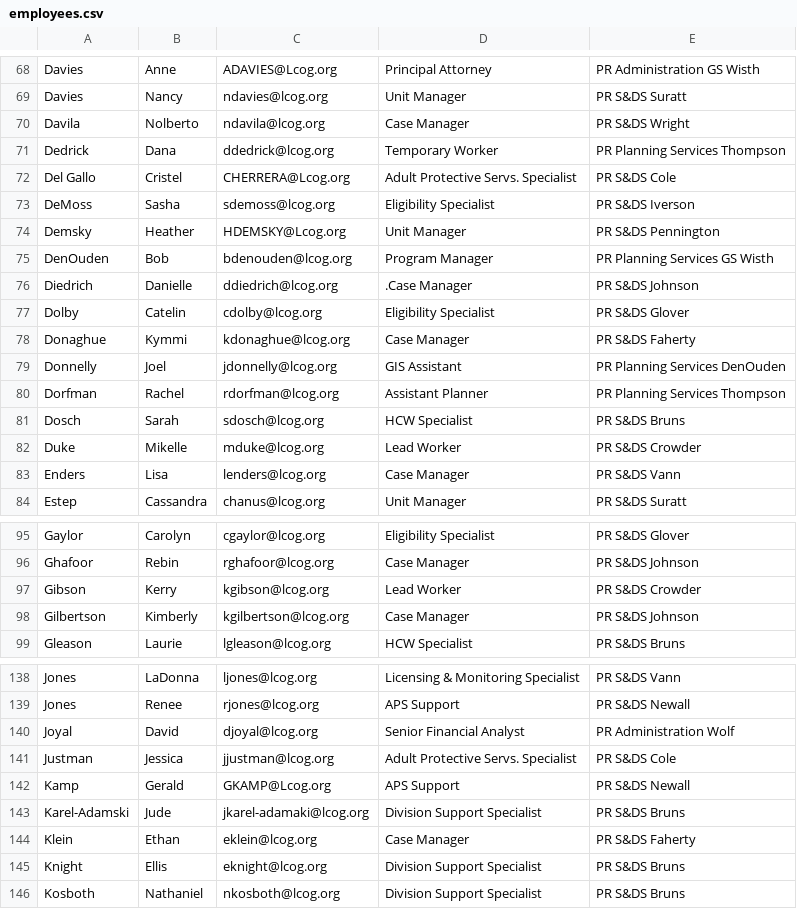
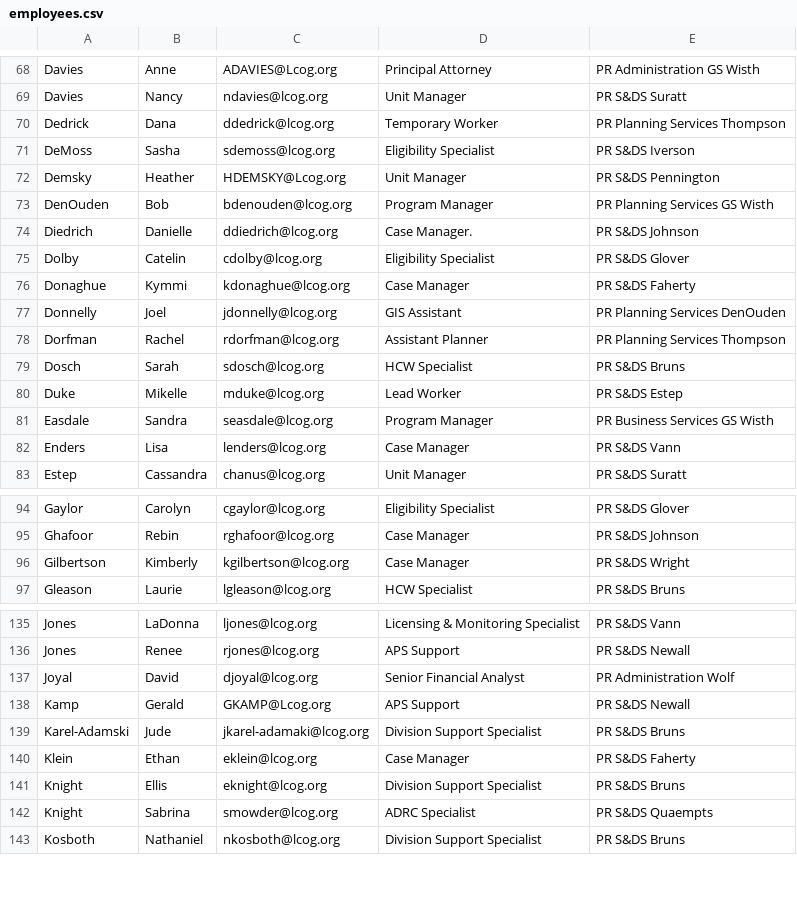
Before and after one commit to danielgregorywilson/lcog-team, a CSV file: people/management/employees.csv, drawn as a sheet; only a part is shown, gaps mark what is left out; the diff covers the shown part only.

```diff
--- a/people/management/employees.csv
+++ b/people/management/employees.csv
@@ -69,5 +69,3 @@ Davies,Anne,ADAVIES@Lcog.org,Principal Attorney,PR Administration GS Wisth
 Davies,Nancy,ndavies@lcog.org,Unit Manager,PR S&DS Suratt
-Davila,Nolberto,ndavila@lcog.org,Case Manager,PR S&DS Wright
 Dedrick,Dana,ddedrick@lcog.org,Temporary Worker,PR Planning Services Thompson
-Del Gallo,Cristel,CHERRERA@Lcog.org,Adult Protective Servs. Specialist,PR S&DS Cole
 DeMoss,Sasha,sdemoss@lcog.org,Eligibility Specialist,PR S&DS Iverson
@@ -75,3 +73,3 @@ Demsky,Heather,HDEMSKY@Lcog.org,Unit Manager,PR S&DS Pennington
 DenOuden,Bob,bdenouden@lcog.org,Program Manager,PR Planning Services GS Wisth
-Diedrich,Danielle,ddiedrich@lcog.org,.Case Manager,PR S&DS Johnson
+Diedrich,Danielle,ddiedrich@lcog.org,Case Manager.,PR S&DS Johnson
 Dolby,Catelin,cdolby@lcog.org,Eligibility Specialist,PR S&DS Glover
@@ -81,3 +79,4 @@ Dorfman,Rachel,rdorfman@lcog.org,Assistant Planner,PR Planning Services Thompson
 Dosch,Sarah,sdosch@lcog.org,HCW Specialist,PR S&DS Bruns
-Duke,Mikelle,mduke@lcog.org,Lead Worker,PR S&DS Crowder
+Duke,Mikelle,mduke@lcog.org,Lead Worker,PR S&DS Estep
+Easdale,Sandra,seasdale@lcog.org,Program Manager,PR Business Services GS Wisth
 Enders ,Lisa ,lenders@lcog.org,Case Manager,PR S&DS Vann
@@ -96,4 +95,3 @@ Gaylor,Carolyn,cgaylor@lcog.org,Eligibility Specialist,PR S&DS Glover
 Ghafoor,Rebin,rghafoor@lcog.org,Case Manager,PR S&DS Johnson
-Gibson,Kerry,kgibson@lcog.org,Lead Worker,PR S&DS Crowder
-Gilbertson,Kimberly,kgilbertson@lcog.org,Case Manager,PR S&DS Johnson
+Gilbertson,Kimberly,kgilbertson@lcog.org,Case Manager,PR S&DS Wright
 Gleason,Laurie,lgleason@lcog.org,HCW Specialist,PR S&DS Bruns
@@ -140,3 +137,2 @@ Jones,Renee,rjones@lcog.org,APS Support,PR S&DS Newall
 Joyal,David,djoyal@lcog.org,Senior Financial Analyst,PR Administration Wolf
-Justman,Jessica,jjustman@lcog.org,Adult Protective Servs. Specialist,PR S&DS Cole
 Kamp,Gerald,GKAMP@Lcog.org,APS Support,PR S&DS Newall
@@ -145,2 +141,3 @@ Klein,Ethan,eklein@lcog.org,Case Manager,PR S&DS Faherty
 Knight,Ellis,eknight@lcog.org,Division Support Specialist,PR S&DS Bruns
+Knight,Sabrina,smowder@lcog.org,ADRC Specialist,PR S&DS Quaempts
 Kosboth,Nathaniel,nkosboth@lcog.org,Division Support Specialist,PR S&DS Bruns
```
Also changed, not shown: 1 added row, 2 removed rows and 26 edited cells elsewhere in this file, people/management/reviews.csv.
